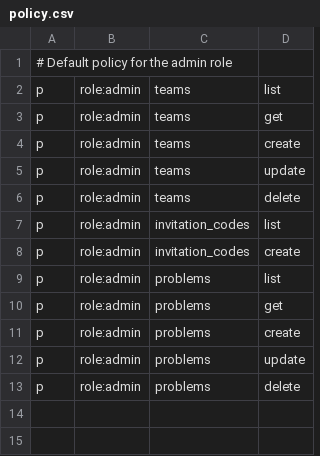
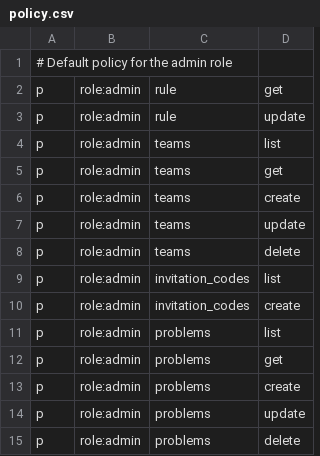
Before and after one commit to ictsc/ictsc-regalia, a CSV file: backend/scoreserver/admin/auth/policy.csv, drawn as a sheet; the diff names each change by its address in the sheet, - before the commit and + after, or states it on an @@ line.

Commit message:
feat(rule): implement admin.v1.RuleService

```diff
--- a/backend/scoreserver/admin/auth/policy.csv
+++ b/backend/scoreserver/admin/auth/policy.csv
+row 2: p | role:admin | rule | get
+row 3: p | role:admin | rule | update
```
Also changed, not shown: 2 other files.
